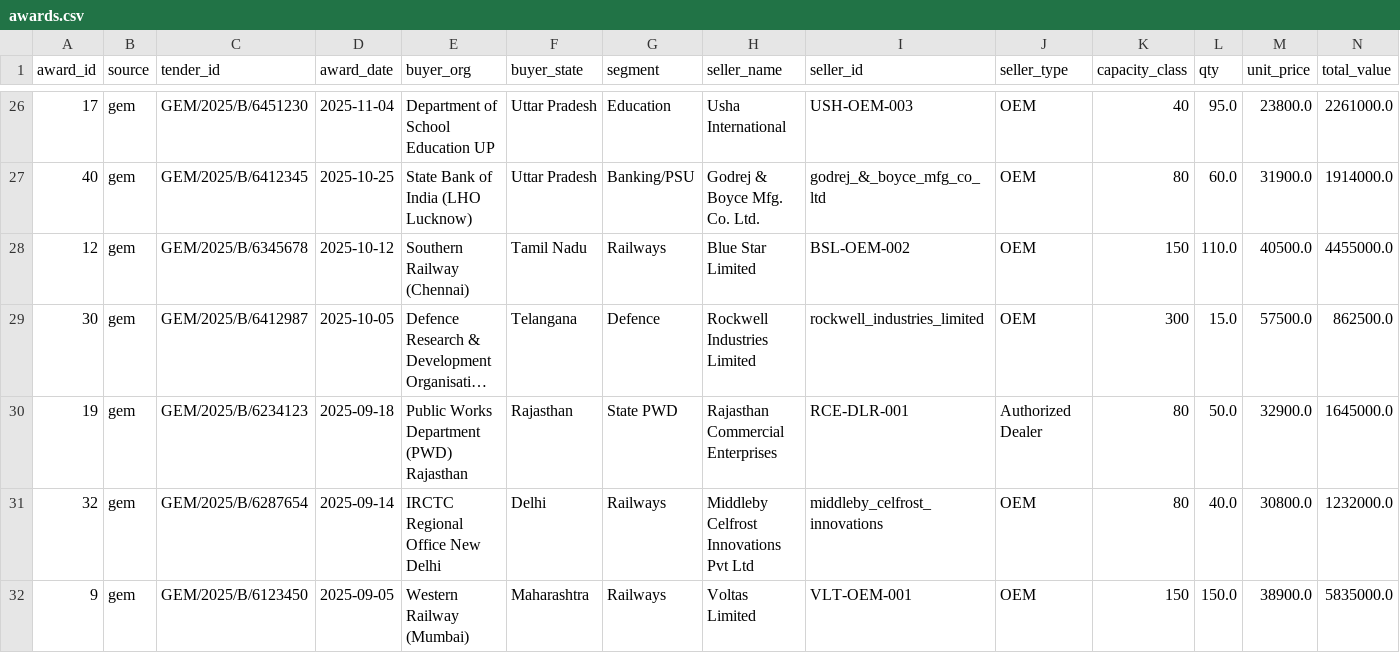
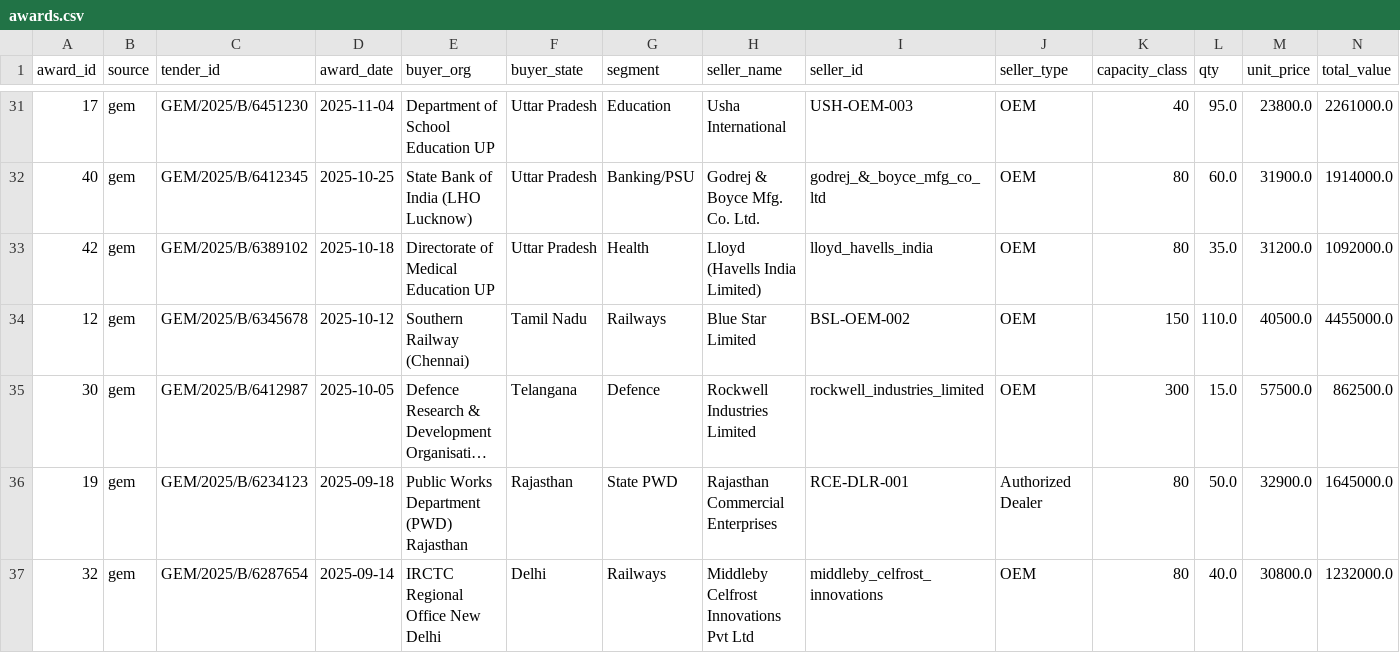
Before and after one commit to Devup1818/water-cooler-intelligence, a CSV file: intel/data/awards.csv, drawn as a sheet; only a part is shown, gaps mark what is left out; the shorter side is filled out with more unchanged rows; long unchanged cells end in …; rows hold the shown columns only; the diff covers the shown part only; the diff names each change by its address in the sheet, - before the commit and + after, or states it on an @@ line.

```diff
--- a/intel/data/awards.csv
+++ b/intel/data/awards.csv
+row 33: 42 | gem | GEM/2025/B/6389102 | 2025-10-18 | Directorate of Medical Education UP | Uttar Pradesh | Health | Lloyd (Havells India Limited) | lloyd_havells_india | OEM | 80 | 35.0 | 31200.0 | 1092000.0
```
Also changed, not shown: 9 added rows elsewhere in this file, 20 other files.
